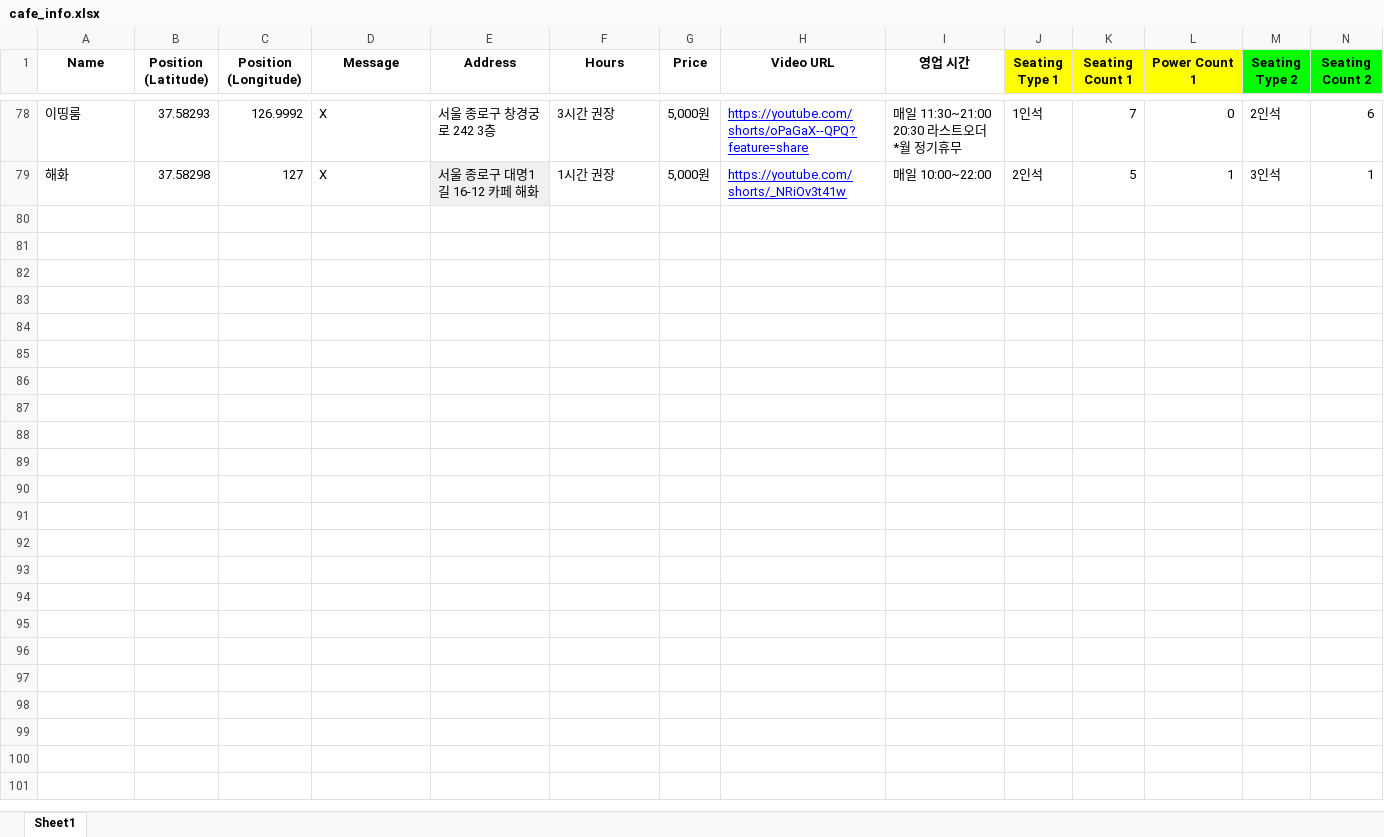
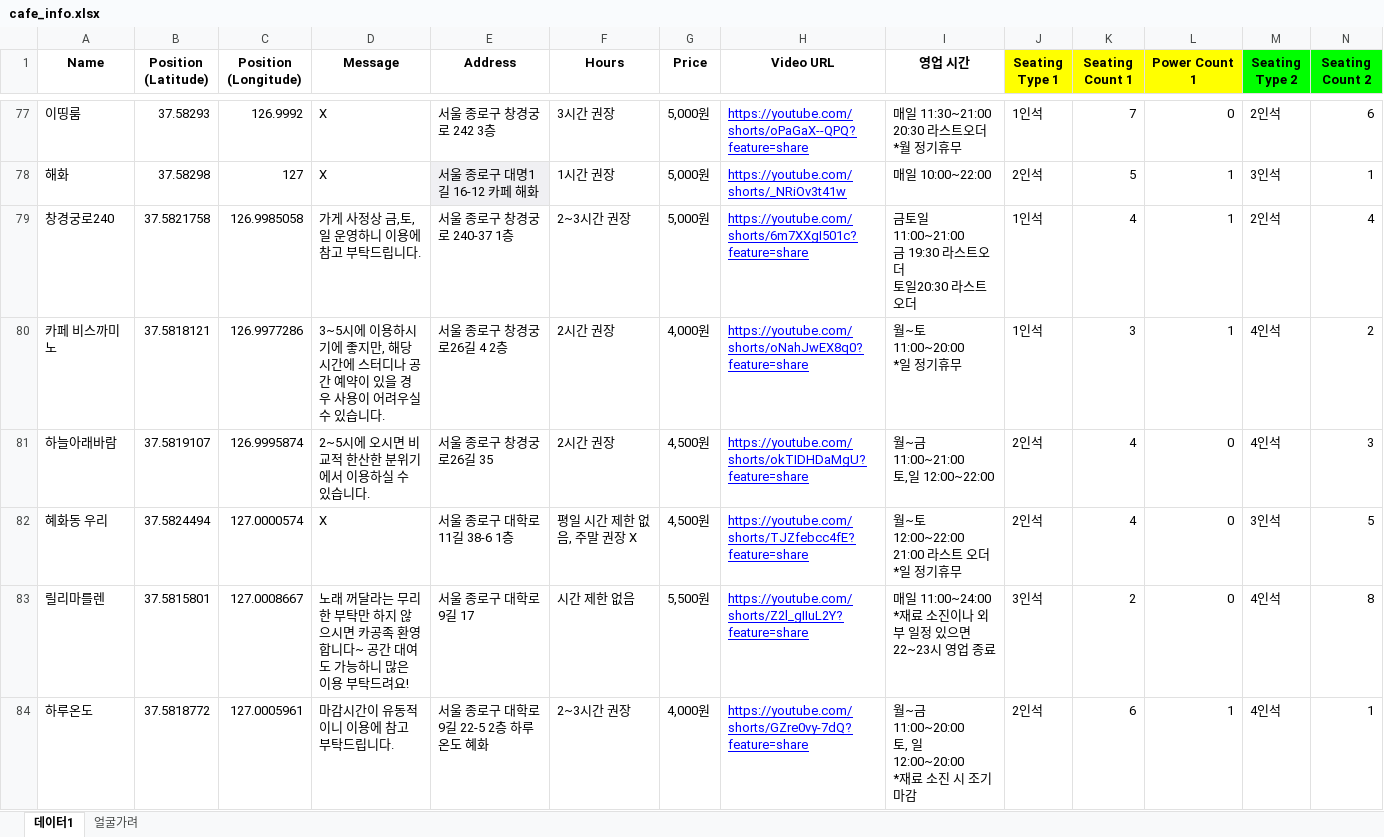
Before and after one commit to winwinInfo/cagong_map, an Excel workbook: cafe_info.xlsx, sheet 데이터1, drawn as a sheet; only a part is shown, gaps mark what is left out; values as stored, in another font and other column widths than the file's, no borders; charts and pictures not drawn; rows hold the shown columns only; ↵ is a line break in a cell; the diff covers the shown part only; the diff names each change by its address in the sheet, - before the commit and + after, or states it on an @@ line.

```diff
--- a/cafe_info.xlsx (sheet 데이터1)
+++ b/cafe_info.xlsx (sheet 데이터1)
-sheet tab: Sheet1
+sheet tab: 데이터1
+sheet tab: 얼굴가려
+row 79: 창경궁로240 | 37.5821758 | 126.9985058 | 가게 사정상 금,토,일 운영하니 이용에 참고 부탁드립니다. | 서울 종로구 창경궁로 240-37 1층 | 2~3시간 권장 | 5,000원 | https://youtube.com/shorts/6m7XXgI501c?feature=share | 금토일 11:00~21:00 ↵ 금 19:30 라스트오더 ↵ 토일20:30 라스트오더 | 1인석 | 4 | 1 | 2인석 | 4
+row 80: 카페 비스까미노 | 37.5818121 | 126.9977286 | 3~5시에 이용하시기에 좋지만, 해당 시간에 스터디나 공간 예약이 있을 경우 사용이 어려우실 수 있습니다. | 서울 종로구 창경궁로26길 4 2층 | 2시간 권장 | 4,000원 | https://youtube.com/shorts/oNahJwEX8q0?feature=share | 월~토 11:00~20:00 ↵ *일 정기휴무 | 1인석 | 3 | 1 | 4인석 | 2
+row 81: 하늘아래바람 | 37.5819107 | 126.9995874 | 2~5시에 오시면 비교적 한산한 분위기에서 이용하실 수 있습니다. | 서울 종로구 창경궁로26길 35 | 2시간 권장 | 4,500원 | https://youtube.com/shorts/okTIDHDaMgU?feature=share | 월~금 11:00~21:00 ↵ 토,일 12:00~22:00 | 2인석 | 4 | 0 | 4인석 | 3
+row 82: 혜화동 우리 | 37.5824494 | 127.0000574 | X | 서울 종로구 대학로11길 38-6 1층 | 평일 시간 제한 없음, 주말 권장 X | 4,500원 | https://youtube.com/shorts/TJZfebcc4fE?feature=share | 월~토 12:00~22:00 ↵ 21:00 라스트 오더 ↵ *일 정기휴무 | 2인석 | 4 | 0 | 3인석 | 5
+row 83: 릴리마를렌 | 37.5815801 | 127.0008667 | 노래 꺼달라는 무리한 부탁만 하지 않으시면 카공족 환영합니다~ 공간 대여도 가능하니 많은 이용 부탁드려요! | 서울 종로구 대학로9길 17 | 시간 제한 없음 | 5,500원 | https://youtube.com/shorts/Z2l_gIIuL2Y?feature=share | 매일 11:00~24:00 ↵ *재료 소진이나 외부 일정 있으면 22~23시 영업 종료 | 3인석 | 2 | 0 | 4인석 | 8
+row 84: 하루온도 | 37.5818772 | 127.0005961 | 마감시간이 유동적이니 이용에 참고 부탁드립니다. | 서울 종로구 대학로9길 22-5 2층 하루온도 혜화 | 2~3시간 권장 | 4,000원 | https://youtube.com/shorts/GZre0vy-7dQ?feature=share | 월~금 11:00~20:00 ↵ 토, 일 12:00~20:00 ↵ *재료 소진 시 조기마감 | 2인석 | 6 | 1 | 4인석 | 1
```
Also changed, not shown: 6 added rows, 1 removed row and 1 edited cell elsewhere in this sheet, charts or pictures, 1 other file.
